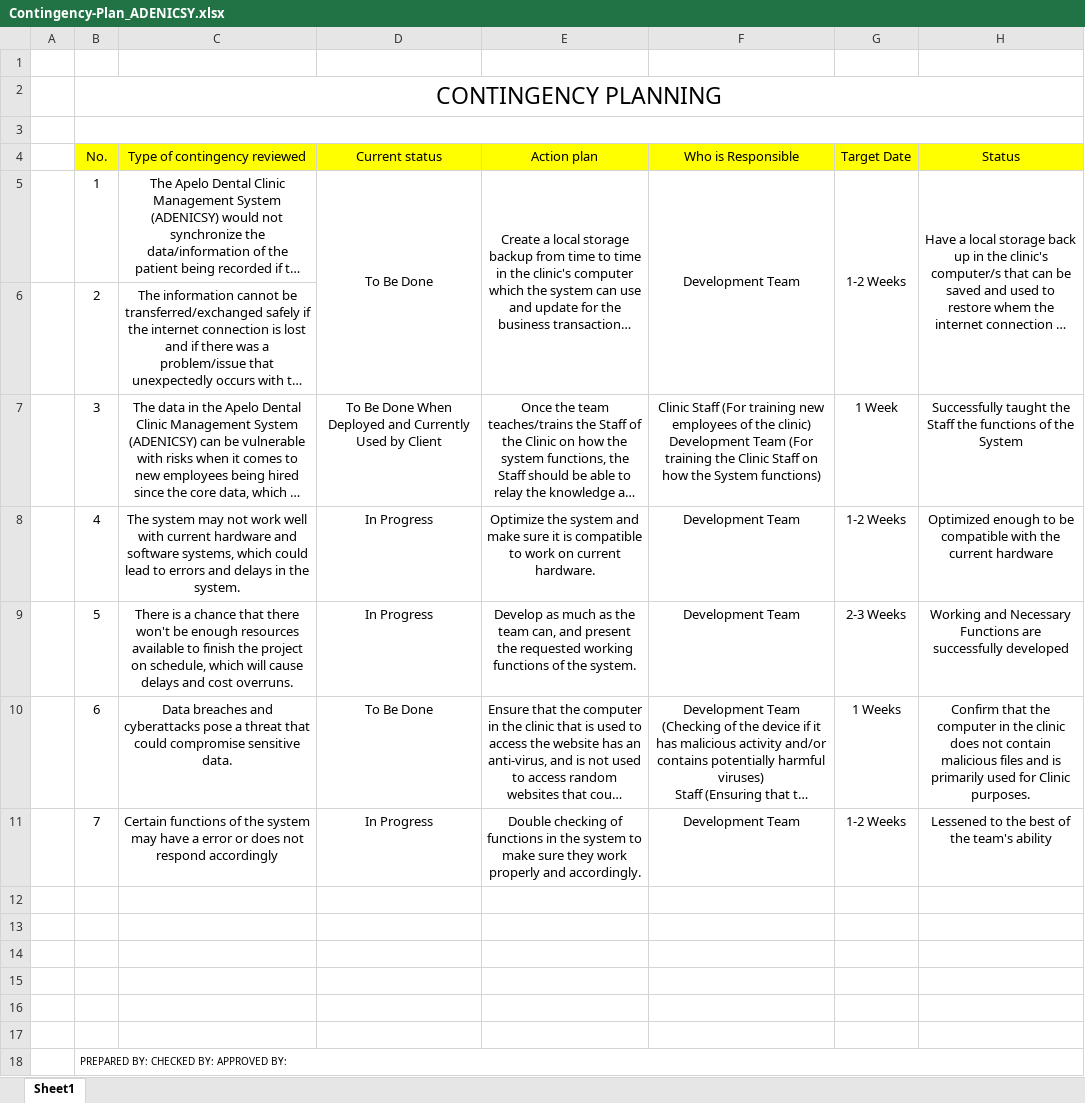
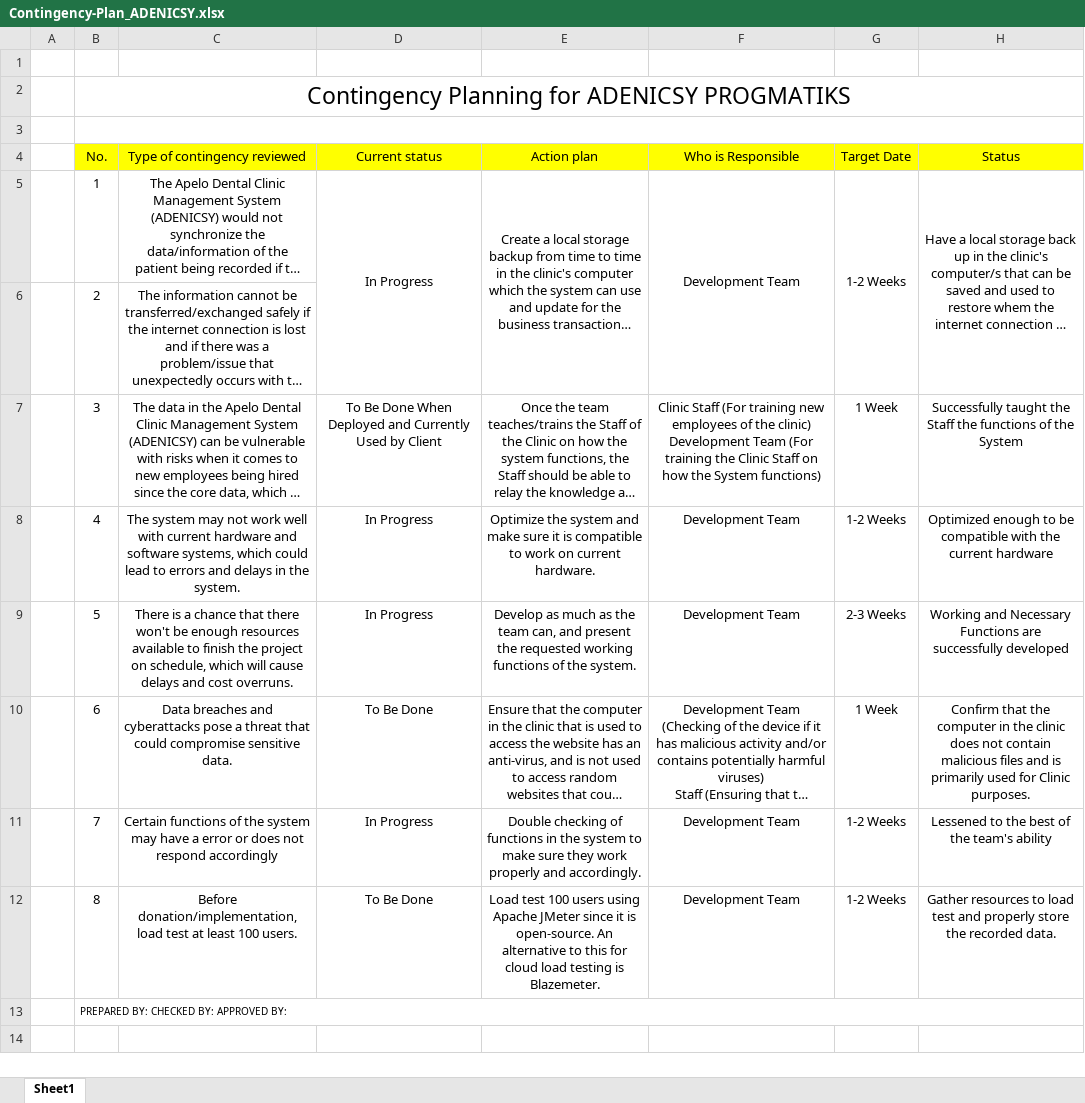
Before and after one commit to APC-SoCIT/APC_2023_2024_T1_ADENICSY, an Excel workbook: SOFTDEV Files/Contingency-Plan_ADENICSY.xlsx, sheet Sheet1, drawn as a sheet; long unchanged cells end in …; values as stored, in another font and other column widths than the file's, no borders; removed rows and columns are numbered as before the commit, all else as after; the diff names each change by its address in the sheet, - before the commit and + after, or states it on an @@ line.

Commit message:
updated contingency plan

```diff
--- a/SOFTDEV Files/Contingency-Plan_ADENICSY.xlsx (sheet Sheet1)
+++ b/SOFTDEV Files/Contingency-Plan_ADENICSY.xlsx (sheet Sheet1)
-B2 (No.): CONTINGENCY PLANNING
+B2 (No.): Contingency Planning for ADENICSY PROGMATIKS
-D5 (Current status): To Be Done
+D5 (Current status): In Progress
-G10 (Target Date): 1 Weeks
+G10 (Target Date): 1 Week
-row 12: (empty)
+row 12:  | 8 | Before donation/implementation, load test at least 100 users. | To Be Done | Load test 100 users using Apache JMeter since it is open-source. An alternative to this for cloud load testing is Blazemeter. | Development Team | 1-2 Weeks | Gather resources to load test and properly store the recorded data.
-row 13: (empty)
-row 14: (empty)
-row 15: (empty)
-row 16: (empty)
-row 17: (empty)
```
